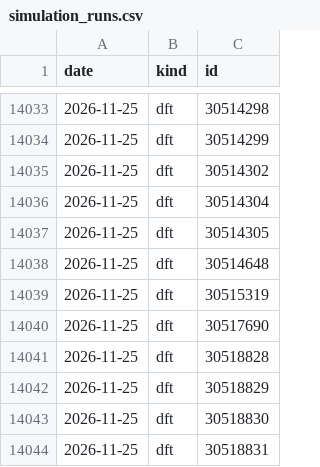
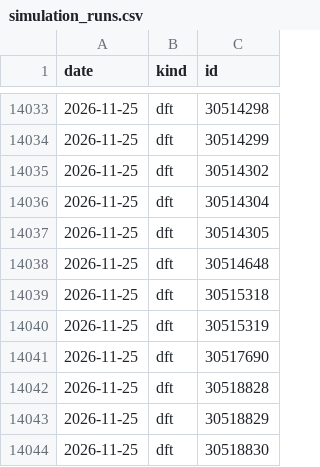
Before and after one commit to yjinyoo/yjinyoo.github.io, a CSV file: assets/data/simulation_runs.csv, drawn as a sheet; only a part is shown, gaps mark what is left out; the shorter side is filled out with more unchanged rows; the diff covers the shown part only; the diff names each change by its address in the sheet, - before the commit and + after, or states it on an @@ line.

```diff
--- a/assets/data/simulation_runs.csv
+++ b/assets/data/simulation_runs.csv
+row 14039: 2026-11-25 | dft | 30515318
```
Also changed, not shown: 55 added rows elsewhere in this file, 3 other files.
